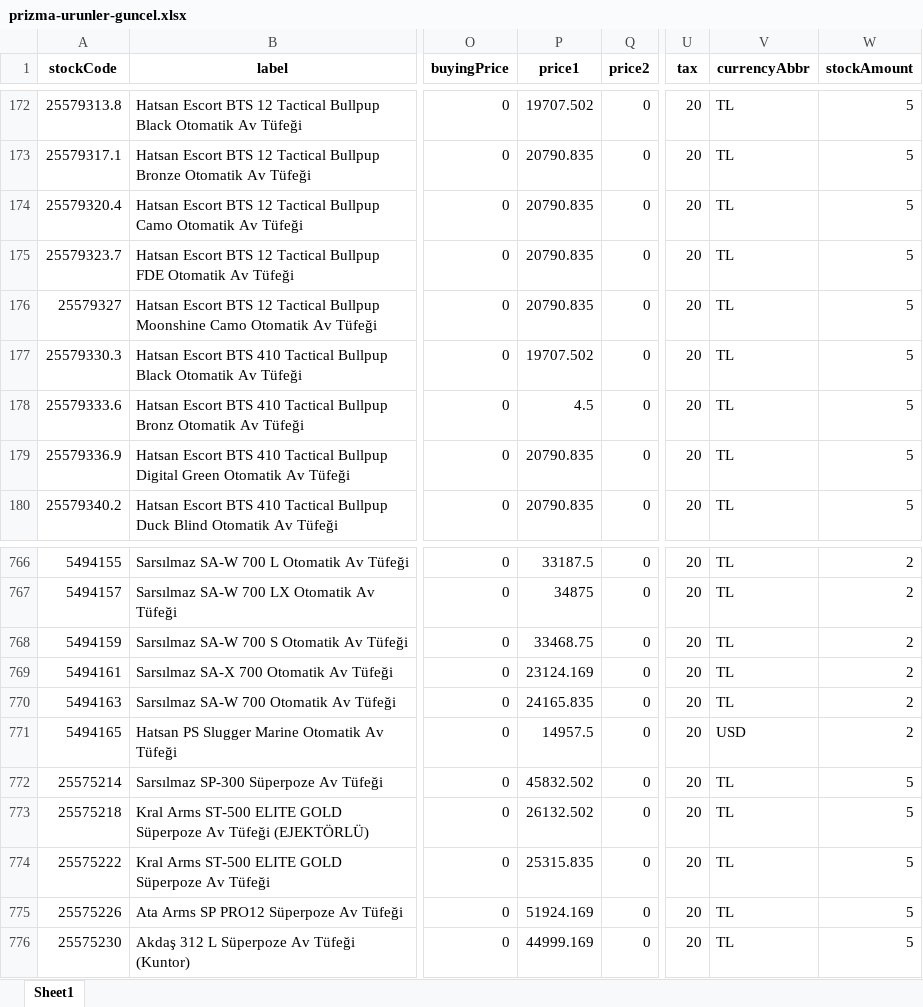
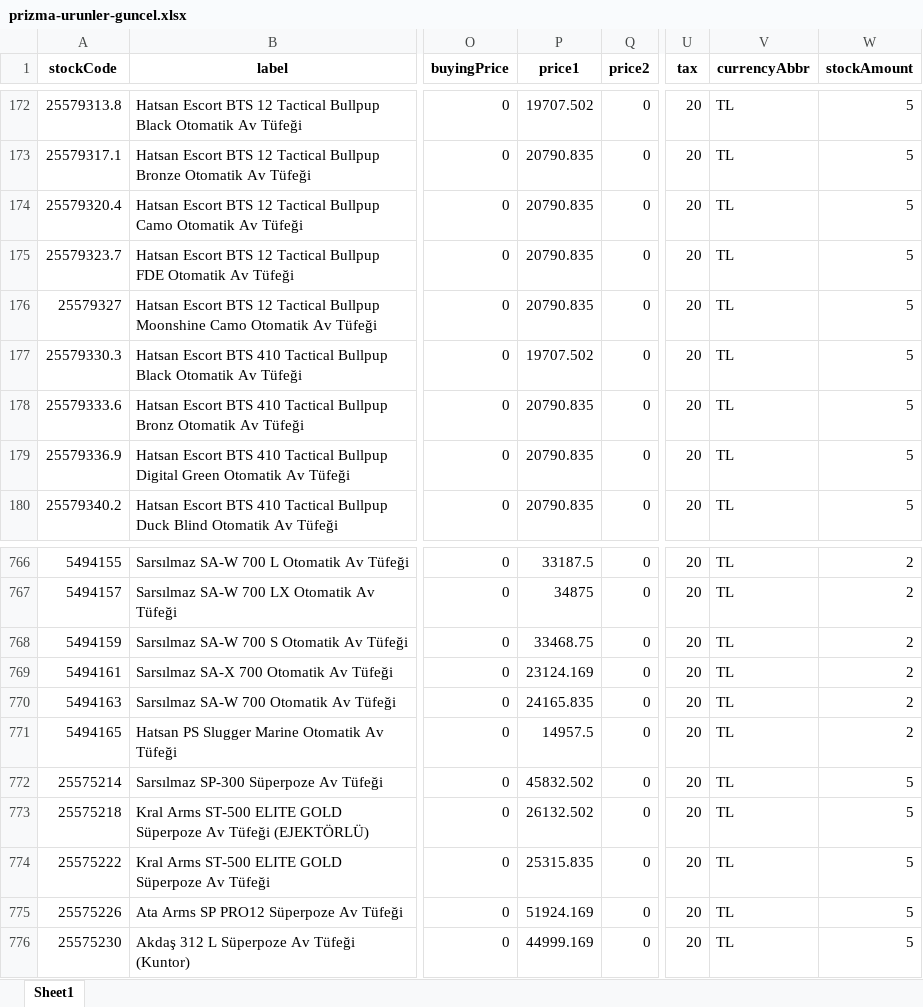
Before and after one commit to buminstudios/prizma-av-bayi-entegrasyon, an Excel workbook: prizma-urunler-guncel.xlsx, sheet Sheet1, drawn as a sheet; only a part is shown, gaps mark what is left out; values as stored, in another font and other column widths than the file's, no borders; the diff names each change by its address in the sheet, - before the commit and + after, or states it on an @@ line.

Commit message:
Fix 2 Hatsan: BTS 410 Bronz price + PS Slugger Marine currency

```diff
--- a/prizma-urunler-guncel.xlsx (sheet Sheet1)
+++ b/prizma-urunler-guncel.xlsx (sheet Sheet1)
-P178 (price1): 4.5
+P178 (price1): 20790.835
-V771 (currencyAbbr): USD
+V771 (currencyAbbr): TL
```
Also changed, not shown: 4 other files.
